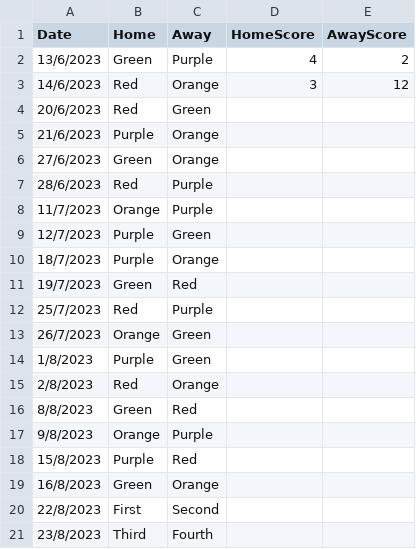
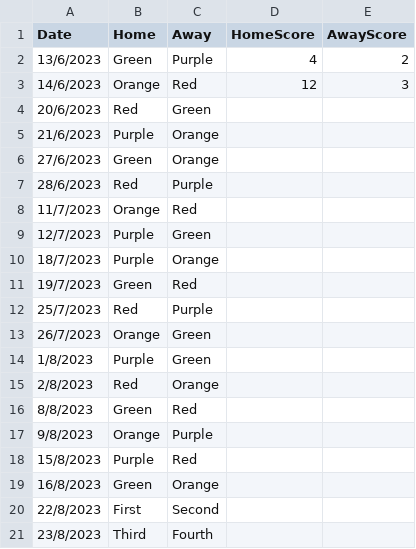
Before and after one commit to goddard-soccer/goddard-soccer.github.io, a CSV file: _data/schedule.csv, drawn as a sheet.

Commit message:
Update schedule.csv

```diff
--- a/_data/schedule.csv
+++ b/_data/schedule.csv
@@ -2,3 +2,3 @@ Date,Home,Away,HomeScore,AwayScore
 13/6/2023,Green,Purple,4,2
-14/6/2023,Red,Orange,3,12
+14/6/2023,Orange,Red,12,3
 20/6/2023,Red,Green
@@ -7,3 +7,3 @@ Date,Home,Away,HomeScore,AwayScore
 28/6/2023,Red,Purple
-11/7/2023,Orange,Purple
+11/7/2023,Orange,Red
 12/7/2023,Purple,Green
```
